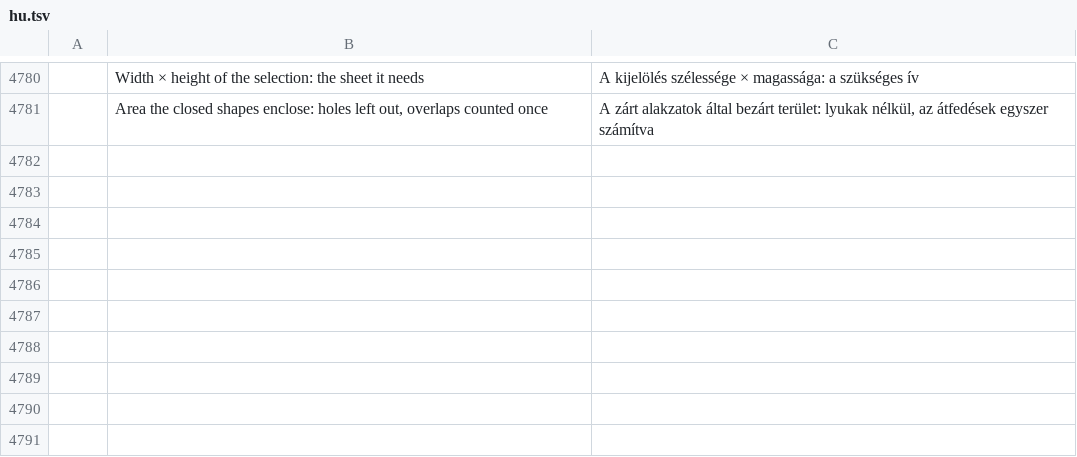
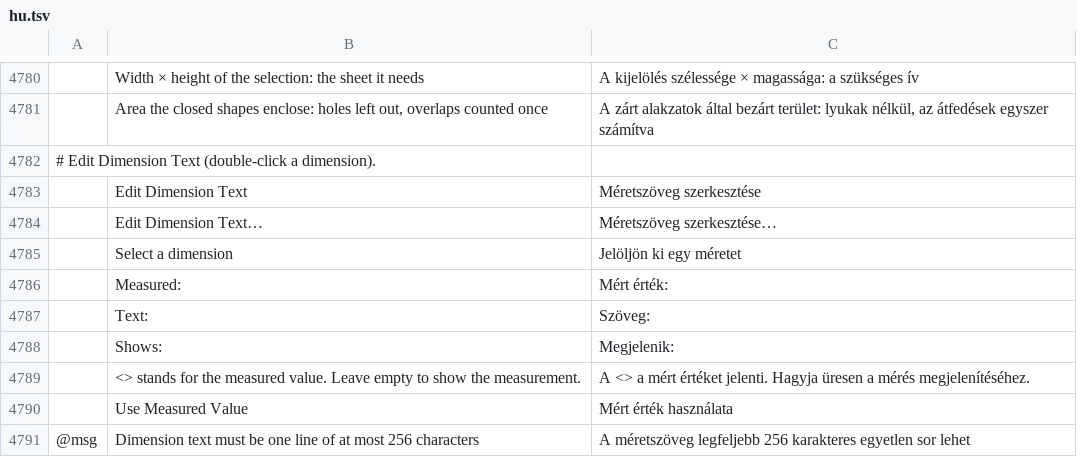
Before and after one commit to lewandowskit/vectorcraft, a TSV file: crates/ui-egui/src/i18n/hu.tsv, drawn as a sheet; only a part is shown, gaps mark what is left out; the diff names each change by its address in the sheet, - before the commit and + after, or states it on an @@ line.

```diff
--- a/crates/ui-egui/src/i18n/hu.tsv
+++ b/crates/ui-egui/src/i18n/hu.tsv
+row 4782: # Edit Dimension Text (double-click a dimension).
+row 4783:  | Edit Dimension Text | Méretszöveg szerkesztése
+row 4784:  | Edit Dimension Text… | Méretszöveg szerkesztése…
+row 4785:  | Select a dimension | Jelöljön ki egy méretet
+row 4786:  | Measured: | Mért érték:
+row 4787:  | Text: | Szöveg:
+row 4788:  | Shows: | Megjelenik:
+row 4789:  | <> stands for the measured value. Leave empty to show the measurement. | A <> a mért értéket jelenti. Hagyja üresen a mérés megjelenítéséhez.
+row 4790:  | Use Measured Value | Mért érték használata
+row 4791: @msg | Dimension text must be one line of at most 256 characters | A méretszöveg legfeljebb 256 karakteres egyetlen sor lehet
```
Also changed, not shown: crates/ui-egui/src/i18n/de.tsv, crates/ui-egui/src/i18n/ja.tsv, 20 other files.
